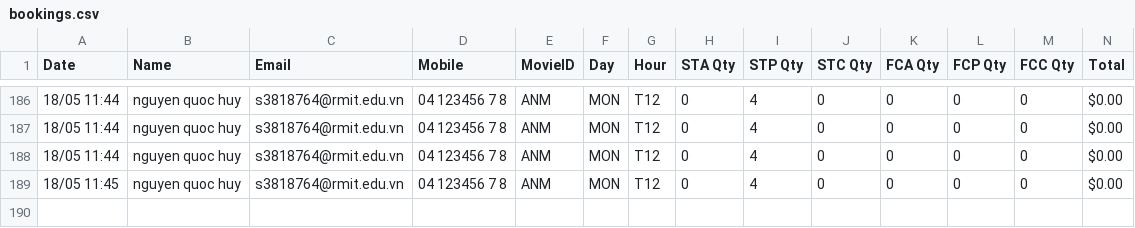
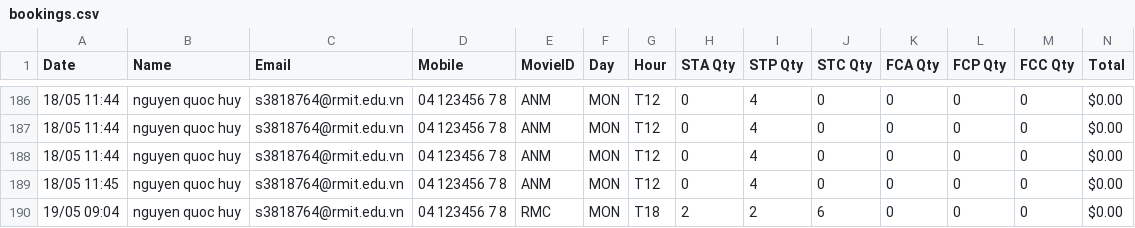
Before and after one commit to buiduchuy200900/wp, a CSV file: a4/bookings.csv, drawn as a sheet; only a part is shown, gaps mark what is left out.

Commit message:
update booking

```diff
--- a/a4/bookings.csv
+++ b/a4/bookings.csv
@@ -189 +189,2 @@ Date,Name,Email,Mobile,MovieID,Day,Hour,"STA Qty","STP Qty","STC Qty","FCA Qty",
 "18/05 11:45","nguyen quoc huy",s3818764@rmit.edu.vn,"04 123456 7 8",ANM,MON,T12,0,4,0,0,0,0,$0.00
+"19/05 09:04","nguyen quoc huy",s3818764@rmit.edu.vn,"04 123456 7 8",RMC,MON,T18,2,2,6,0,0,0,$0.00
```
